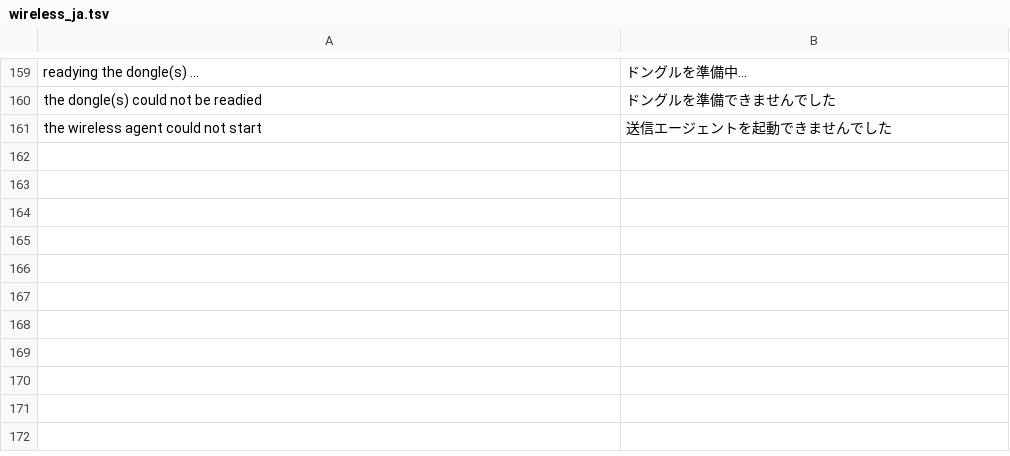
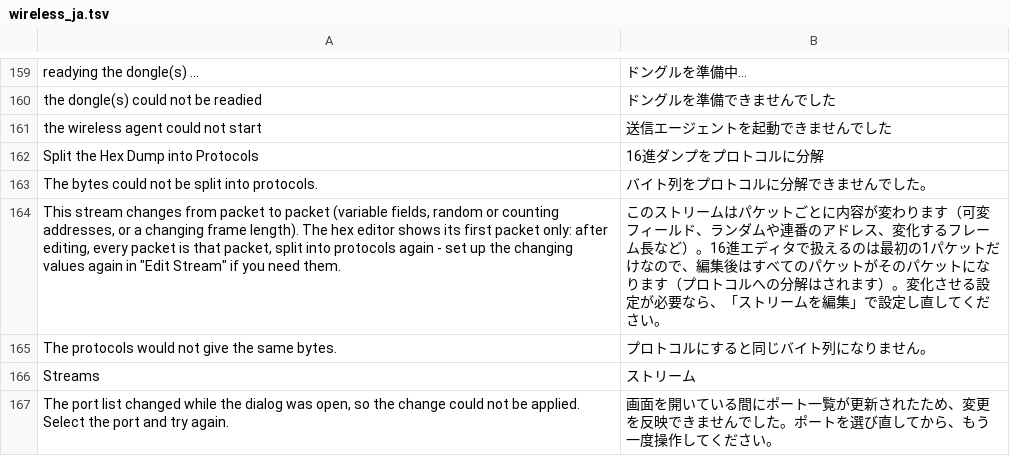
Before and after one commit to UAJ-Studio/riff, a TSV file: i18n/wireless_ja.tsv, drawn as a sheet; only a part is shown, gaps mark what is left out; the diff names each change by its address in the sheet, - before the commit and + after, or states it on an @@ line.

```diff
--- a/i18n/wireless_ja.tsv
+++ b/i18n/wireless_ja.tsv
+row 162: Split the Hex Dump into Protocols | 16進ダンプをプロトコルに分解
+row 163: The bytes could not be split into protocols. | バイト列をプロトコルに分解できませんでした。
+row 164: This stream changes from packet to packet (variable fields, random or counting addresses, or a changing frame length). The hex editor shows its first packet only: after editing, every packet is that packet, split into protocols again - set up the changing values again in "Edit Stream" if you need them. | このストリームはパケットごとに内容が変わります（可変フィールド、ランダムや連番のアドレス、変化するフレーム長など）。16進エディタで扱えるのは最初の1パケットだけなので、編集後はすべてのパケットがそのパケットになります（プロトコルへの分解はされます）。変化させる設定が必要なら、「ストリームを編集」で設定し直してください。
+row 165: The protocols would not give the same bytes. | プロトコルにすると同じバイト列になりません。
+row 166: Streams | ストリーム
+row 167: The port list changed while the dialog was open, so the change could not be applied. Select the port and try again. | 画面を開いている間にポート一覧が更新されたため、変更を反映できませんでした。ポートを選び直してから、もう一度操作してください。
```
Also changed, not shown: 14 other files.
